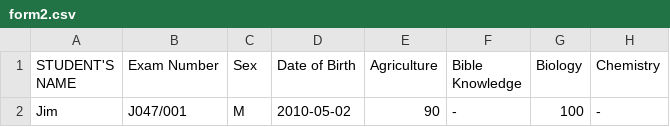
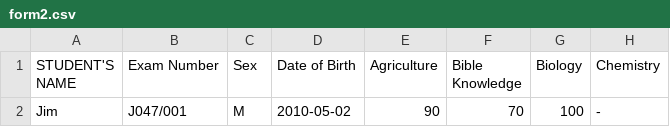
Before and after one commit to magawass/n2, a CSV file: form2.csv, drawn as a sheet; only a part is shown; the diff names each change by its address in the sheet, - before the commit and + after, or states it on an @@ line.

Commit message:
Update: form2 - Bible Knowledge (4/7/2026, 10:01:54 PM)

```diff
--- a/form2.csv
+++ b/form2.csv
-F2 (Bible Knowledge): -
+F2 (Bible Knowledge): 70
```
